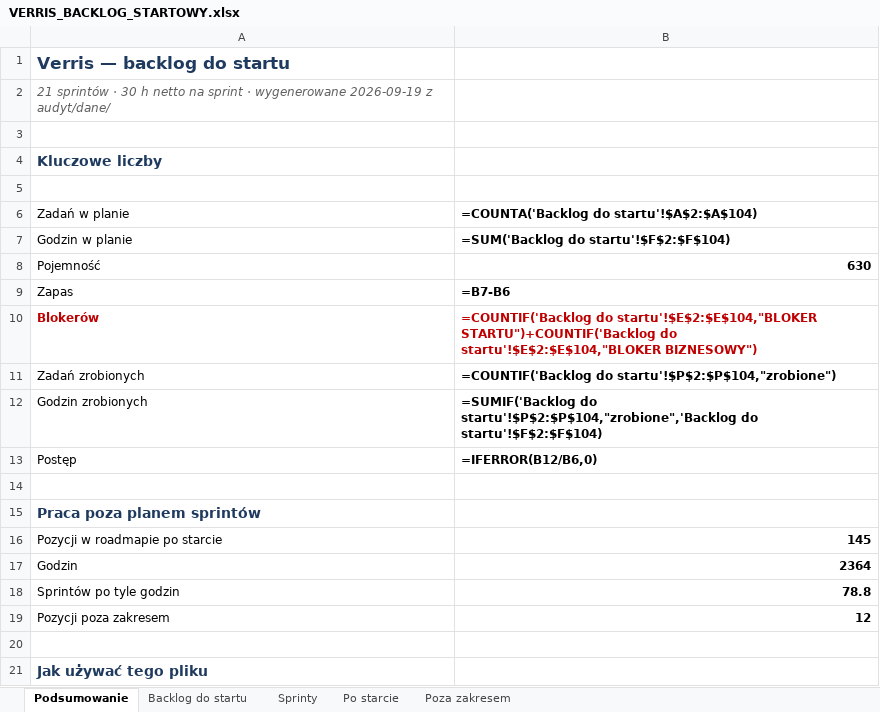
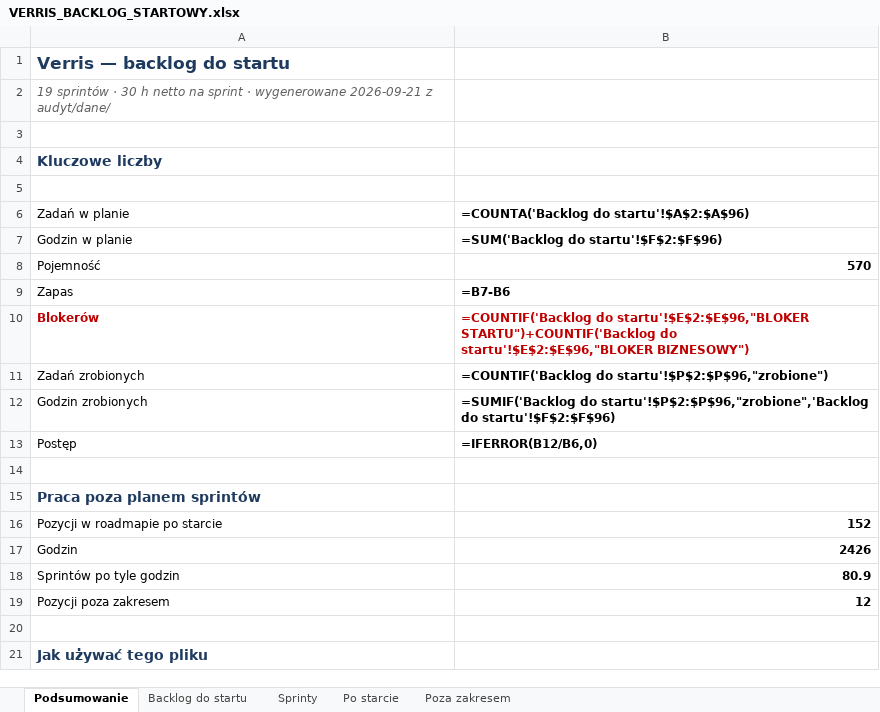
Before and after one commit to dominik-hvln/verris, an Excel workbook: plan-startowy-2026-08/VERRIS_BACKLOG_STARTOWY.xlsx, sheet Podsumowanie, drawn as a sheet; only a part is shown; values as stored, in another font and other column widths than the file's, no borders; formulas without a stored value are shown as written; the diff names each change by its address in the sheet, - before the commit and + after, or states it on an @@ line.

```diff
--- a/plan-startowy-2026-08/VERRIS_BACKLOG_STARTOWY.xlsx (sheet Podsumowanie)
+++ b/plan-startowy-2026-08/VERRIS_BACKLOG_STARTOWY.xlsx (sheet Podsumowanie)
-A2 (Zadań w planie): 21 sprintów · 30 h netto na sprint · wygenerowane 2026-09-19 z audyt/dane/
+A2 (Zadań w planie): 19 sprintów · 30 h netto na sprint · wygenerowane 2026-09-21 z audyt/dane/
-B6: =COUNTA('Backlog do startu'!$A$2:$A$104)
+B6: =COUNTA('Backlog do startu'!$A$2:$A$96)
-B7: =SUM('Backlog do startu'!$F$2:$F$104)
+B7: =SUM('Backlog do startu'!$F$2:$F$96)
-B8: 630
+B8: 570
-B10: =COUNTIF('Backlog do startu'!$E$2:$E$104,"BLOKER STARTU")+COUNTIF('Backlog do startu'!$E$2:$E$104,"BLOKER BIZNESOWY")
+B10: =COUNTIF('Backlog do startu'!$E$2:$E$96,"BLOKER STARTU")+COUNTIF('Backlog do startu'!$E$2:$E$96,"BLOKER BIZNESOWY")
-B11: =COUNTIF('Backlog do startu'!$P$2:$P$104,"zrobione")
+B11: =COUNTIF('Backlog do startu'!$P$2:$P$96,"zrobione")
-B12: =SUMIF('Backlog do startu'!$P$2:$P$104,"zrobione",'Backlog do startu'!$F$2:$F$104)
+B12: =SUMIF('Backlog do startu'!$P$2:$P$96,"zrobione",'Backlog do startu'!$F$2:$F$96)
-B16: 145
+B16: 152
-B17: 2364
+B17: 2426
-B18: 78.8
+B18: 80.9
```
Also changed, not shown: sheet Backlog do startu, sheet Sprinty, sheet Po starcie, audyt-parytetu-2026-08/VERRIS_PARYTET_FUNKCJI_2026-08.xlsx, 9 other files.
